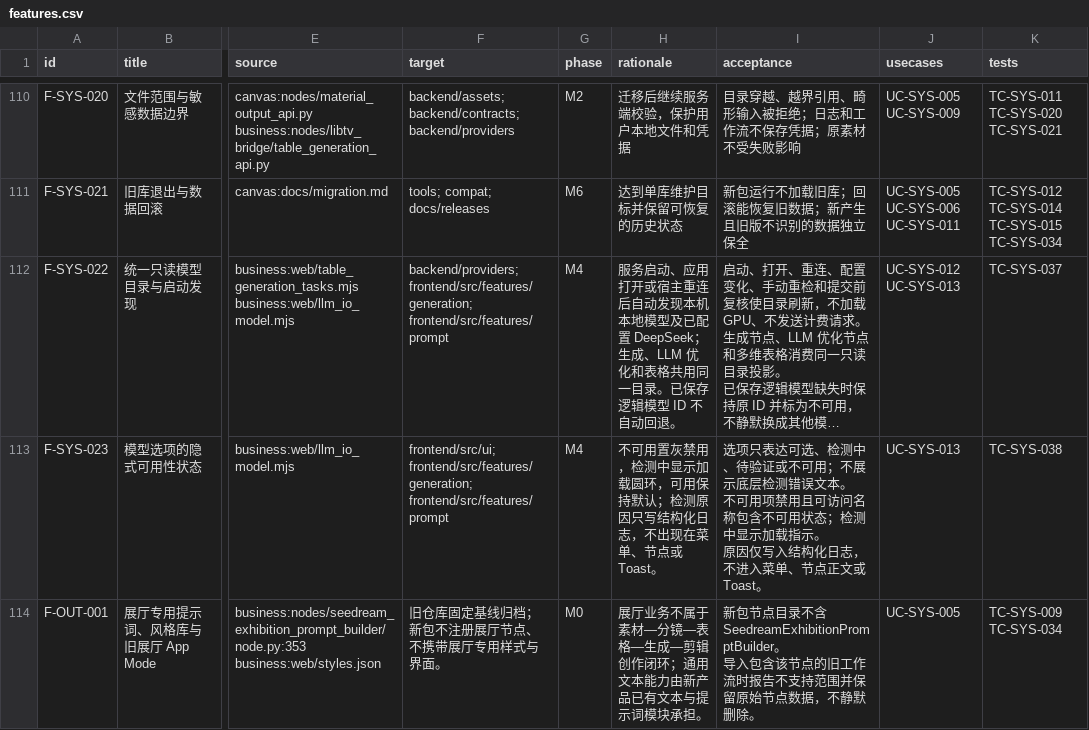
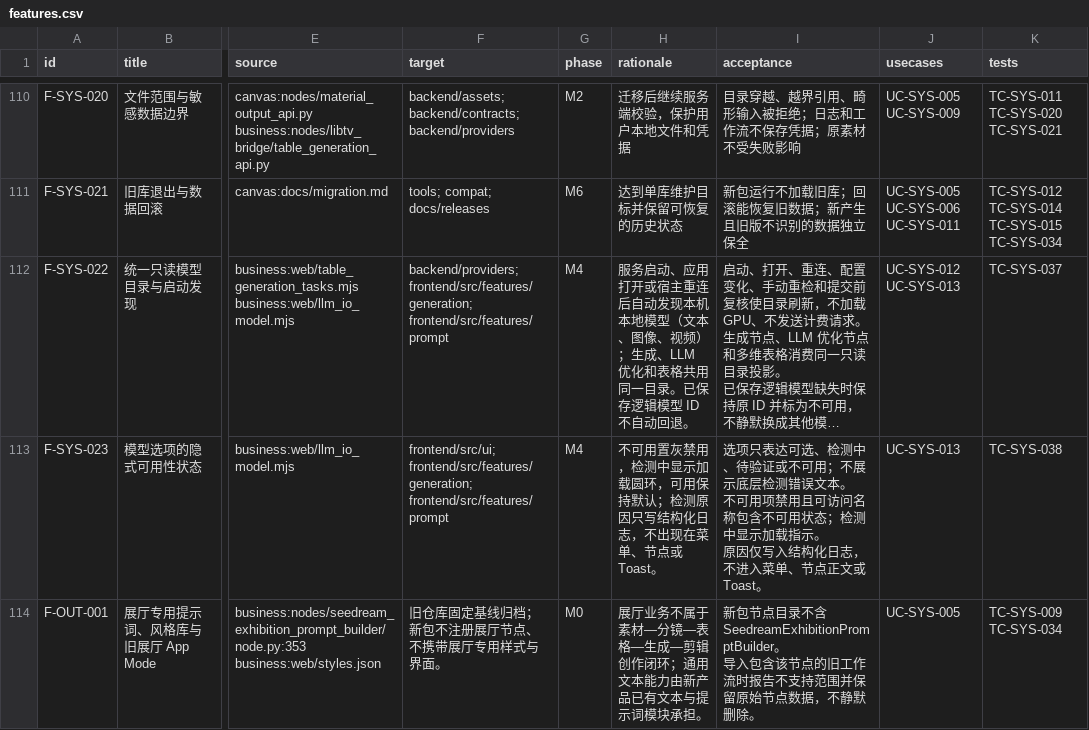
Before and after one commit to TeutonicMepheles/ComfyUI-DAELab-Creative-Studio, a CSV file: docs/migration-blueprint/features.csv, drawn as a sheet; only a part is shown, gaps mark what is left out; long unchanged cells end in …; the diff names each change by its address in the sheet, - before the commit and + after, or states it on an @@ line.

```diff
--- a/docs/migration-blueprint/features.csv
+++ b/docs/migration-blueprint/features.csv
-H112 (rationale): …本地模型及已配置 DeepSeek；生成、…
+H112 (rationale): …本地模型（文本、图像、视频）；生成、…
```
Also changed, not shown: docs/migration-blueprint/tests.csv, 5 other files.
